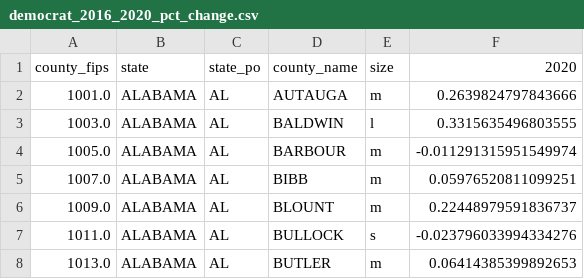
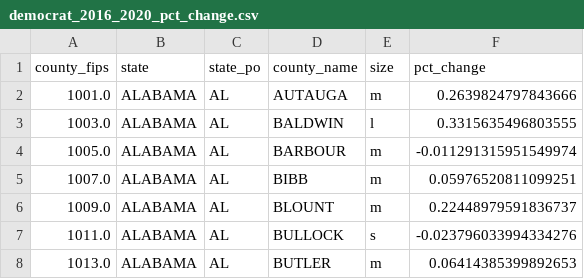
Before and after one commit to leeprevost/pres_elect_US, a CSV file: democrat_2016_2020_pct_change.csv, drawn as a sheet; only a part is shown.

```diff
--- a/democrat_2016_2020_pct_change.csv
+++ b/democrat_2016_2020_pct_change.csv
@@ -1,2 +1,2 @@
-county_fips,state,state_po,county_name,size,2020
+county_fips,state,state_po,county_name,size,pct_change
 1001.0,ALABAMA,AL,AUTAUGA,m,0.2639824797843666
```
Also changed, not shown: 3 other files.
